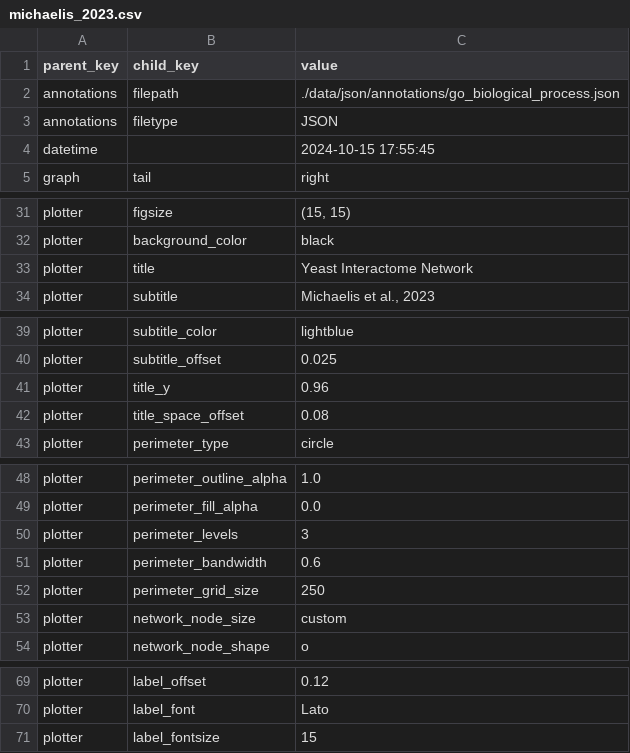
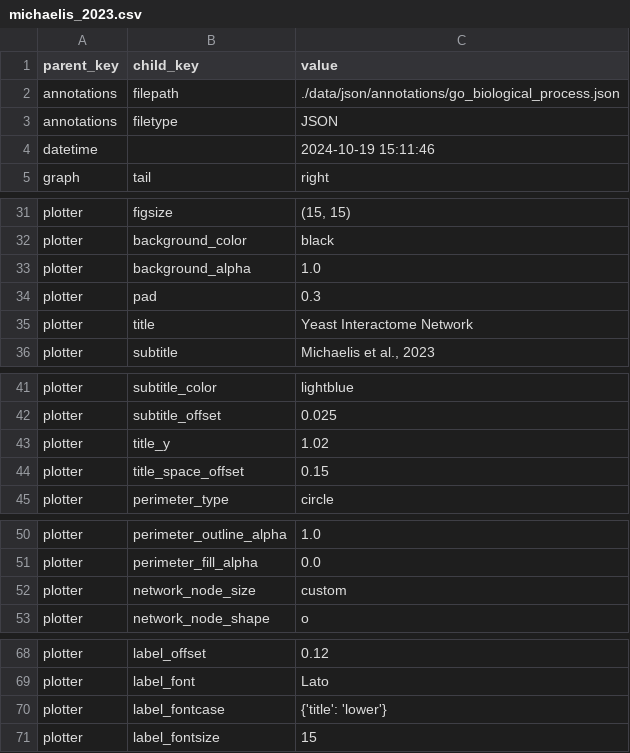
Before and after one commit to riskportal/network-tutorial, a CSV file: data/csv/params/michaelis_2023.csv, drawn as a sheet; only a part is shown, gaps mark what is left out.

Commit message:
update examples.ipynb and data/

```diff
--- a/data/csv/params/michaelis_2023.csv
+++ b/data/csv/params/michaelis_2023.csv
@@ -3,3 +3,3 @@ annotations,filepath,./data/json/annotations/go_biological_process.json
 annotations,filetype,JSON
-datetime,,2024-10-15 17:55:45
+datetime,,2024-10-19 15:11:46
 graph,tail,right
@@ -32,2 +32,4 @@ plotter,figsize,"(15, 15)"
 plotter,background_color,black
+plotter,background_alpha,1.0
+plotter,pad,0.3
 plotter,title,Yeast Interactome Network
@@ -40,4 +42,4 @@ plotter,subtitle_color,lightblue
 plotter,subtitle_offset,0.025
-plotter,title_y,0.96
-plotter,title_space_offset,0.08
+plotter,title_y,1.02
+plotter,title_space_offset,0.15
 plotter,perimeter_type,circle
@@ -49,5 +51,2 @@ plotter,perimeter_outline_alpha,1.0
 plotter,perimeter_fill_alpha,0.0
-plotter,perimeter_levels,3
-plotter,perimeter_bandwidth,0.6
-plotter,perimeter_grid_size,250
 plotter,network_node_size,custom
@@ -70,2 +69,3 @@ plotter,label_offset,0.12
 plotter,label_font,Lato
+plotter,label_fontcase,{'title': 'lower'}
 plotter,label_fontsize,15
```
Also changed, not shown: 3 other files.
